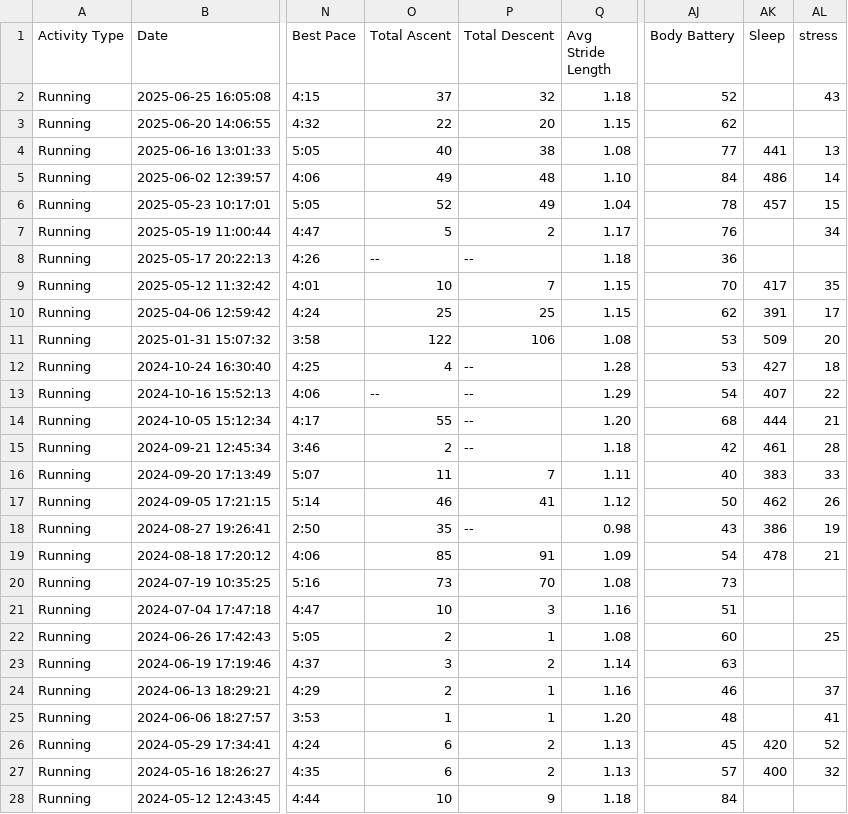
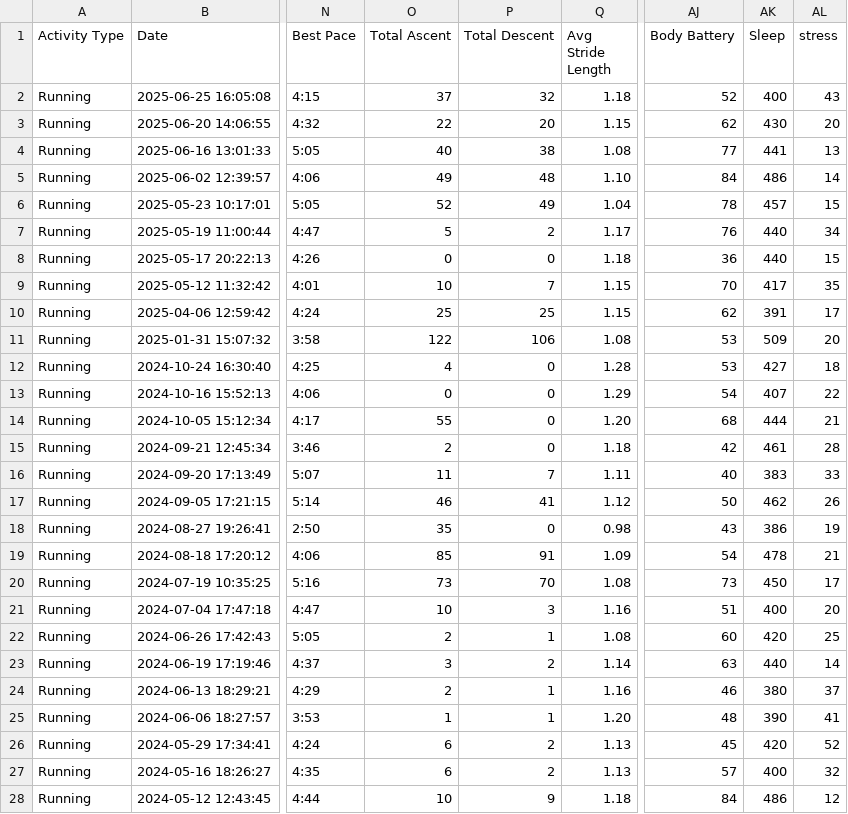
Before and after one commit to Ian-stone-shih/SmartRunML, a CSV file: smartrunml/data/Activities-6-2-2.csv, drawn as a sheet; only a part is shown, gaps mark what is left out; the diff covers the shown part only; the diff names each change by its address in the sheet, - before the commit and + after, or states it on an @@ line.

```diff
--- a/smartrunml/data/Activities-6-2-2.csv
+++ b/smartrunml/data/Activities-6-2-2.csv
-AK2 (Sleep): (empty)
+AK2 (Sleep): 400
-AK3 (Sleep): (empty)
+AK3 (Sleep): 430
-AL3 (stress): (empty)
+AL3 (stress): 20
-AK7:AK8 (Sleep): (empty)
+AK7:AK8 (Sleep): 440
-O8 (Total Ascent): --
+O8 (Total Ascent): 0
-P8 (Total Descent): --
+P8 (Total Descent): 0
-AL8 (stress): (empty)
+AL8 (stress): 15
-P12:P15 (Total Descent): --
+P12:P15 (Total Descent): 0
-O13 (Total Ascent): --
+O13 (Total Ascent): 0
-P18 (Total Descent): --
+P18 (Total Descent): 0
-AK20 (Sleep): (empty)
+AK20 (Sleep): 450
-AL20 (stress): (empty)
+AL20 (stress): 17
-AK21 (Sleep): (empty)
+AK21 (Sleep): 400
-AL21 (stress): (empty)
+AL21 (stress): 20
-AK22 (Sleep): (empty)
+AK22 (Sleep): 420
-AK23 (Sleep): (empty)
+AK23 (Sleep): 440
-AL23 (stress): (empty)
+AL23 (stress): 14
-AK24 (Sleep): (empty)
+AK24 (Sleep): 380
-AK25 (Sleep): (empty)
+AK25 (Sleep): 390
-AK28 (Sleep): (empty)
+AK28 (Sleep): 486
-AL28 (stress): (empty)
+AL28 (stress): 12
```
Also changed, not shown: 19 edited cells elsewhere in this file, 5 other files.
